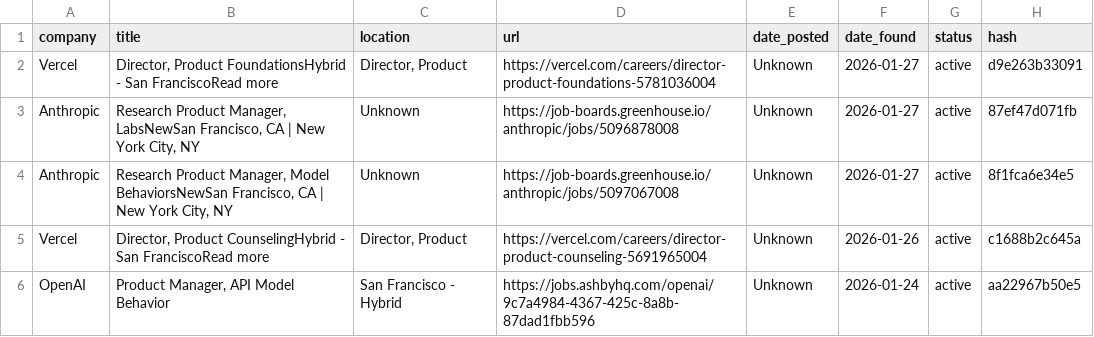
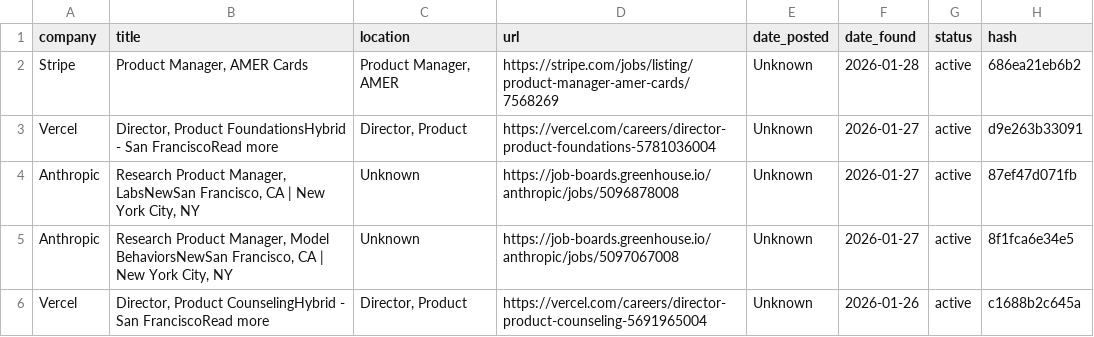
Before and after one commit to alishsayd/Scraper, a CSV file: jobs.csv, drawn as a sheet; only a part is shown; the shorter side is filled out with more unchanged rows; the diff names each change by its address in the sheet, - before the commit and + after, or states it on an @@ line.

```diff
--- a/jobs.csv
+++ b/jobs.csv
+row 2: Stripe | Product Manager, AMER Cards | Product Manager, AMER | https://stripe.com/jobs/listing/product-manager-amer-cards/7568269 | Unknown | 2026-01-28 | active | 686ea21eb6b2
```
Also changed, not shown: 3 other files.
